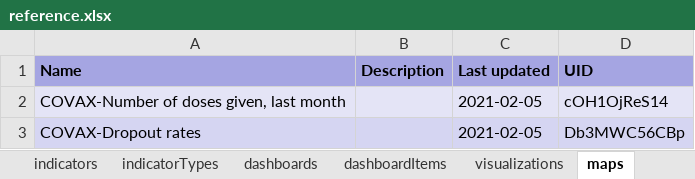
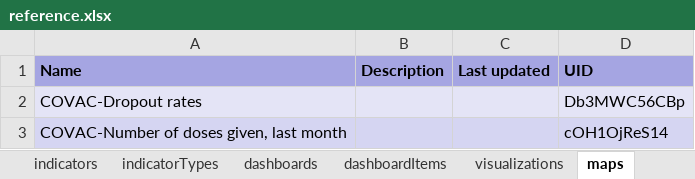
Before and after one commit to dhis2-metadata/COVAC_EIR-TRK-Electronic_Immunization_Registry_Covid19_Vaccines, an Excel workbook: complete/reference.xlsx, sheet maps, drawn as a sheet; values as stored, in another font and other column widths than the file's, no borders; removed rows and columns are numbered as before the commit, all else as after; the diff names each change by its address in the sheet, - before the commit and + after, or states it on an @@ line.

```diff
--- a/complete/reference.xlsx (sheet maps)
+++ b/complete/reference.xlsx (sheet maps)
+row 2: COVAC-Dropout rates |  |  | Db3MWC56CBp
-A3 (Name): COVAX-Number of doses given, last month
+A3 (Name): COVAC-Number of doses given, last month
-C3 (Last updated): 2021-02-05
+C3 (Last updated): (empty)
-row 3: COVAX-Dropout rates |  | 2021-02-05 | Db3MWC56CBp
```
Also changed, not shown: sheet programIndicators, sheet programRules, sheet options, sheet dataElements, sheet dashboardItems, sheet dataElementGroups, 23 more sheets, other sheet tabs, 2 other files.
